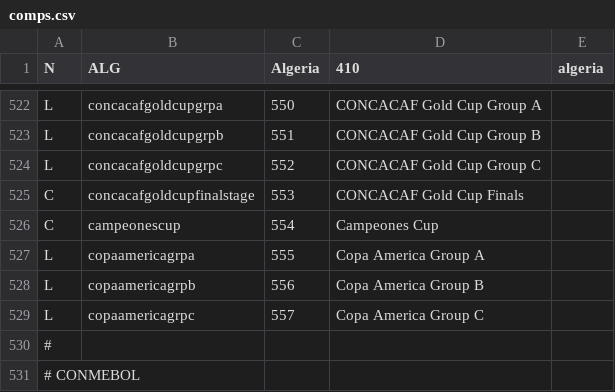
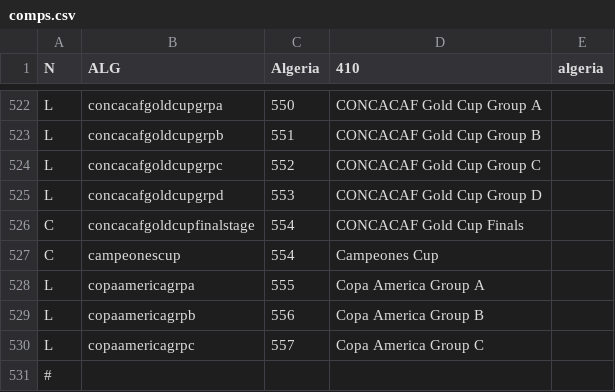
Before and after one commit to tshamilton/fitba, a CSV file: config/comps.csv, drawn as a sheet; only a part is shown, gaps mark what is left out; the shorter side is filled out with more unchanged rows.

Commit message:
CONCACAF Gold Cup group D

```diff
--- a/config/comps.csv
+++ b/config/comps.csv
@@ -524,3 +524,4 @@ L,concacafgoldcupgrpb,551,CONCACAF Gold Cup Group B,
 L,concacafgoldcupgrpc,552,CONCACAF Gold Cup Group C,
-C,concacafgoldcupfinalstage,553,CONCACAF Gold Cup Finals,
+L,concacafgoldcupgrpd,553,CONCACAF Gold Cup Group D,
+C,concacafgoldcupfinalstage,554,CONCACAF Gold Cup Finals,
 C,campeonescup,554,Campeones Cup,
```
